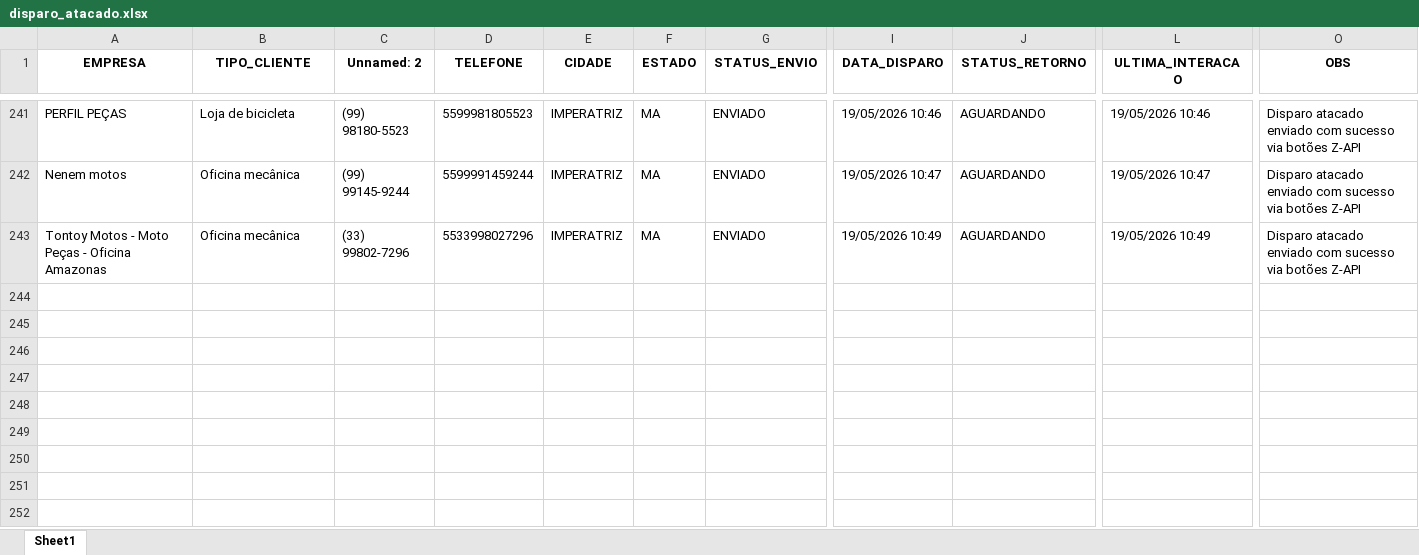
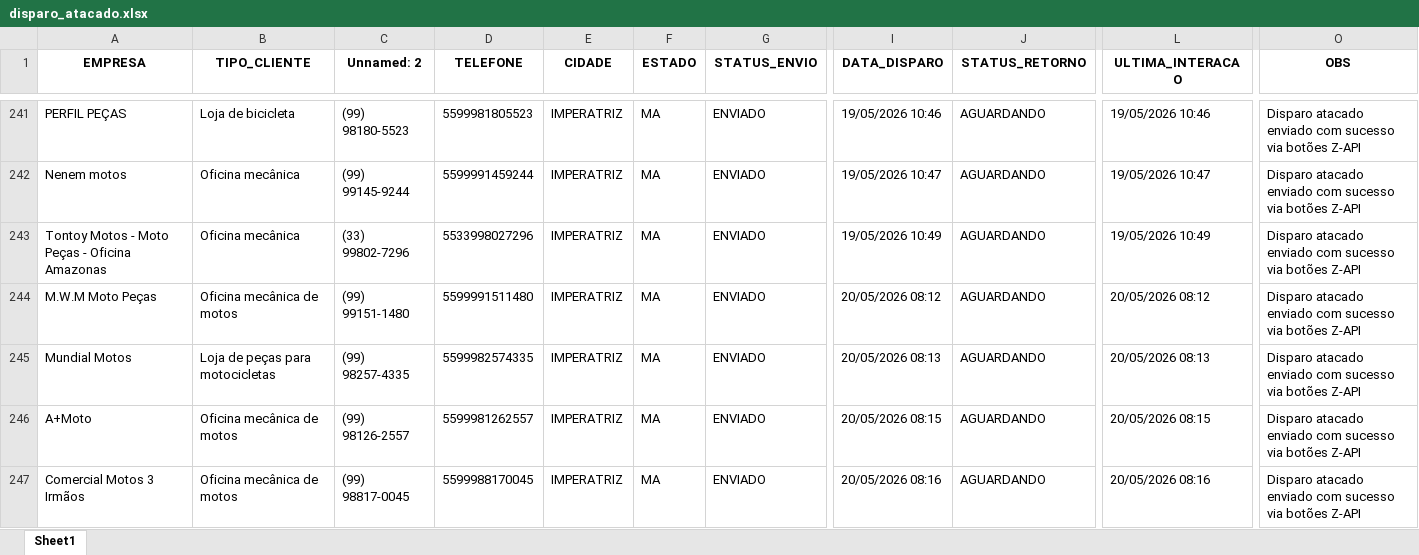
Before and after one commit to joaovictorcorreia835-cell/yamaha-bot, an Excel workbook: templates/data/disparo_atacado.xlsx, sheet Sheet1, drawn as a sheet; only a part is shown, gaps mark what is left out; values as stored, in another font and other column widths than the file's, no borders; rows hold the shown columns only; the diff covers the shown part only; the diff names each change by its address in the sheet, - before the commit and + after, or states it on an @@ line.

```diff
--- a/templates/data/disparo_atacado.xlsx (sheet Sheet1)
+++ b/templates/data/disparo_atacado.xlsx (sheet Sheet1)
+row 244: M.W.M Moto Peças | Oficina mecânica de motos | (99) 99151-1480 | 5599991511480 | IMPERATRIZ | MA | ENVIADO | 20/05/2026 08:12 | AGUARDANDO | 20/05/2026 08:12 | Disparo atacado enviado com sucesso via botões Z-API
+row 245: Mundial Motos | Loja de peças para motocicletas | (99) 98257-4335 | 5599982574335 | IMPERATRIZ | MA | ENVIADO | 20/05/2026 08:13 | AGUARDANDO | 20/05/2026 08:13 | Disparo atacado enviado com sucesso via botões Z-API
+row 246: A+Moto | Oficina mecânica de motos | (99) 98126-2557 | 5599981262557 | IMPERATRIZ | MA | ENVIADO | 20/05/2026 08:15 | AGUARDANDO | 20/05/2026 08:15 | Disparo atacado enviado com sucesso via botões Z-API
+row 247: Comercial Motos 3 Irmãos | Oficina mecânica de motos | (99) 98817-0045 | 5599988170045 | IMPERATRIZ | MA | ENVIADO | 20/05/2026 08:16 | AGUARDANDO | 20/05/2026 08:16 | Disparo atacado enviado com sucesso via botões Z-API
```
Also changed, not shown: 11 added rows elsewhere in this sheet, 6 other files.
